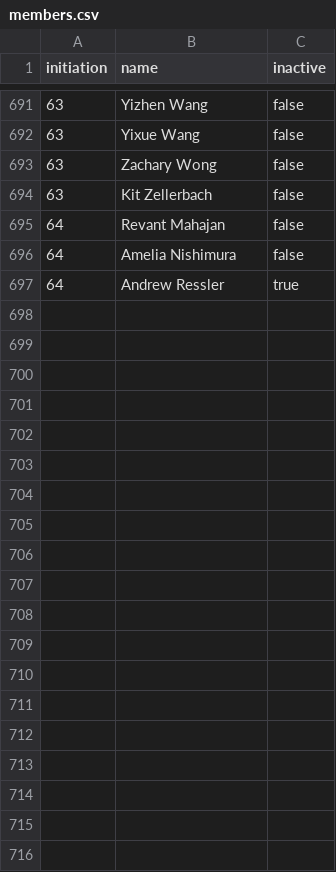
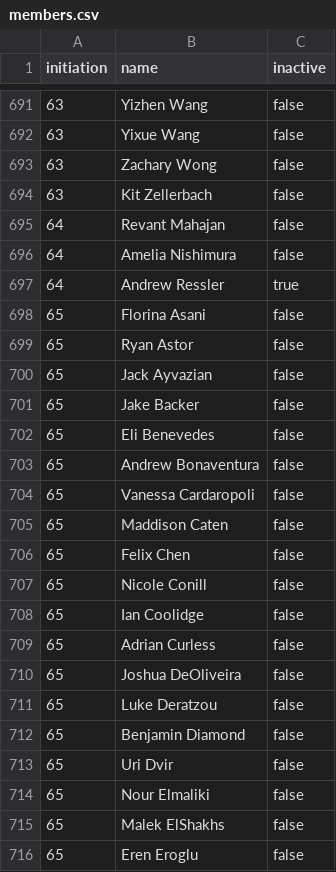
Before and after one commit to upewpi/upe-website, a CSV file: data/members.csv, drawn as a sheet; only a part is shown, gaps mark what is left out; the diff covers the shown part only.

```diff
--- a/data/members.csv
+++ b/data/members.csv
@@ -697 +697,20 @@ initiation,name,inactive
 64,"Andrew Ressler",true
+65,"Florina Asani",false
+65,"Ryan Astor",false
+65,"Jack Ayvazian",false
+65,"Jake Backer",false
+65,"Eli Benevedes",false
+65,"Andrew Bonaventura",false
+65,"Vanessa Cardaropoli",false
+65,"Maddison Caten",false
+65,"Felix Chen",false
+65,"Nicole Conill",false
+65,"Ian Coolidge",false
+65,"Adrian Curless",false
+65,"Joshua DeOliveira",false
+65,"Luke Deratzou",false
+65,"Benjamin Diamond",false
+65,"Uri Dvir",false
+65,"Nour Elmaliki",false
+65,"Malek ElShakhs",false
+65,"Eren Eroglu",false
```
Also changed, not shown: 37 added rows elsewhere in this file, data/initiations.csv.
